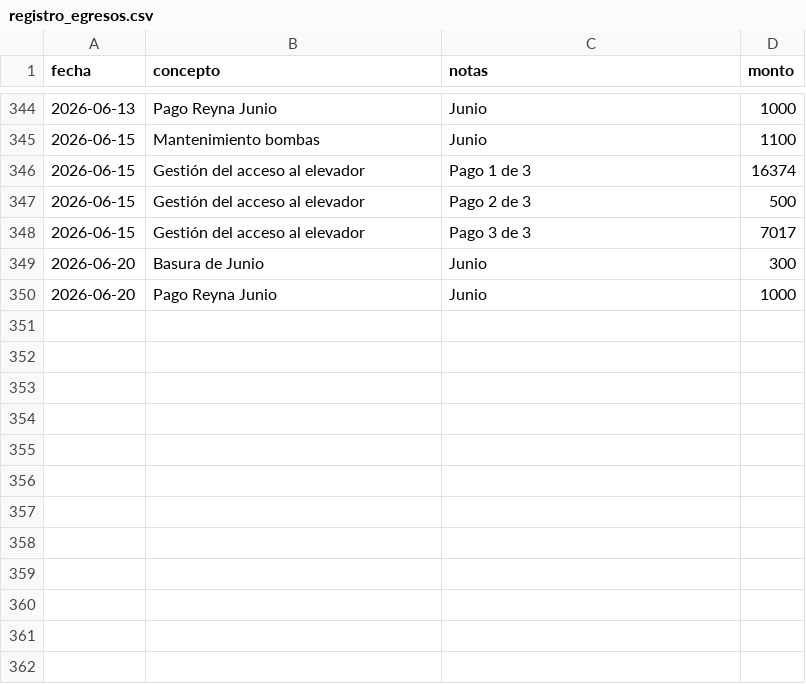
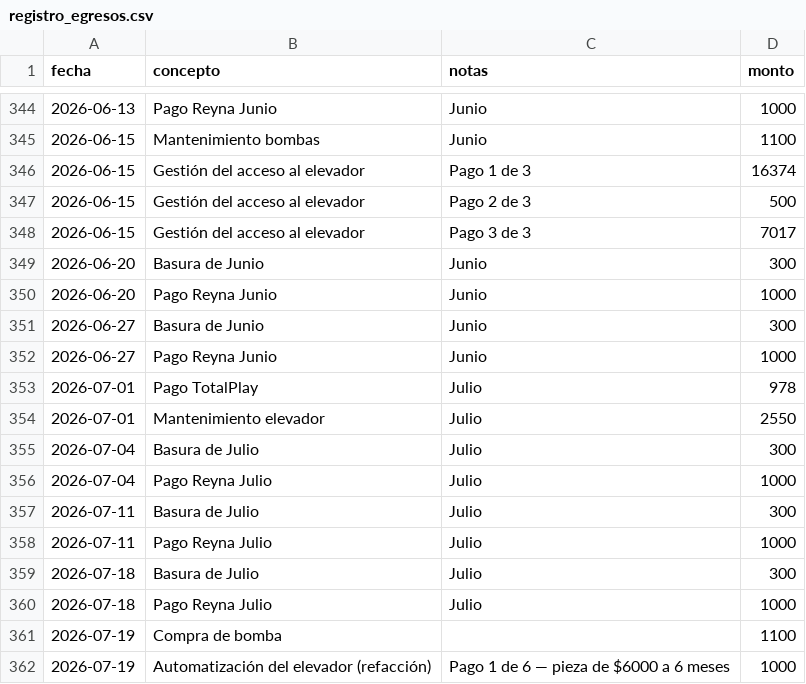
Before and after one commit to jojoriveraa/jasso-8-admin, a CSV file: docs/registro_egresos.csv, drawn as a sheet; only a part is shown, gaps mark what is left out; the diff names each change by its address in the sheet, - before the commit and + after, or states it on an @@ line.

```diff
--- a/docs/registro_egresos.csv
+++ b/docs/registro_egresos.csv
+row 351: 2026-06-27 | Basura de Junio | Junio | 300
+row 352: 2026-06-27 | Pago Reyna Junio | Junio | 1000
+row 353: 2026-07-01 | Pago TotalPlay | Julio | 978
+row 354: 2026-07-01 | Mantenimiento elevador | Julio | 2550
+row 355: 2026-07-04 | Basura de Julio | Julio | 300
+row 356: 2026-07-04 | Pago Reyna Julio | Julio | 1000
+row 357: 2026-07-11 | Basura de Julio | Julio | 300
+row 358: 2026-07-11 | Pago Reyna Julio | Julio | 1000
+row 359: 2026-07-18 | Basura de Julio | Julio | 300
+row 360: 2026-07-18 | Pago Reyna Julio | Julio | 1000
+row 361: 2026-07-19 | Compra de bomba |  | 1100
+row 362: 2026-07-19 | Automatización del elevador (refacción) | Pago 1 de 6 — pieza de $6000 a 6 meses | 1000
```
Also changed, not shown: docs/catalogo_conceptos.csv, docs/registro_ingresos.csv.
